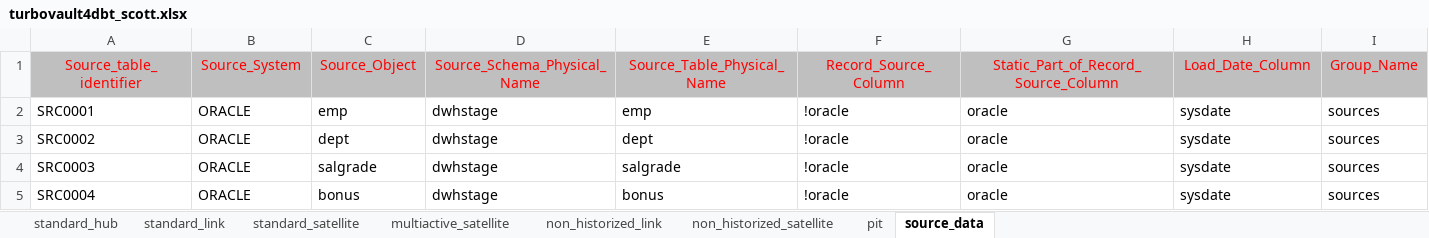
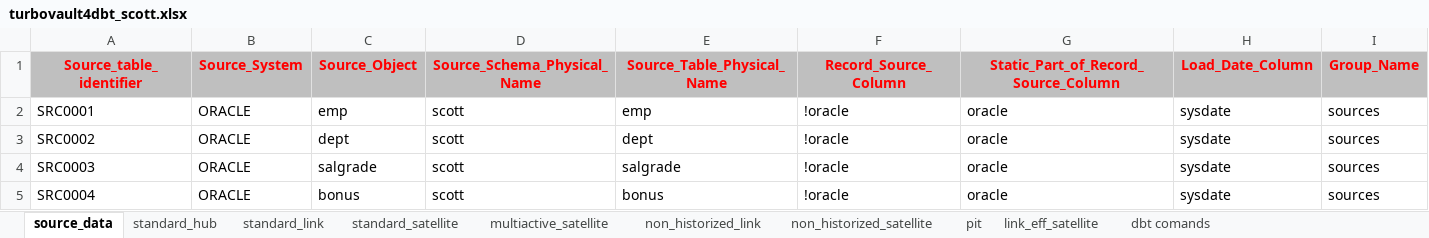
Before and after one commit to universe-designer/dv-starter, an Excel workbook: templates/Excel/turbovault4dbt_scott.xlsx, sheet source_data, drawn as a sheet; values as stored, in another font and other column widths than the file's, no borders; the diff names each change by its address in the sheet, - before the commit and + after, or states it on an @@ line.

```diff
--- a/templates/Excel/turbovault4dbt_scott.xlsx (sheet source_data)
+++ b/templates/Excel/turbovault4dbt_scott.xlsx (sheet source_data)
+sheet tab: link_eff_satellite
+sheet tab: dbt comands
@@ sheet tab order changed: source_data | standard_hub | standard_link | standard_satellite | multiactive_satellite | non_historized_link | non_historized_satellite | pit | link_eff_satellite | dbt comands @@
-A1:I1 bold: off
+A1:I1 bold: on
-D2:D5 (Source_Schema_Physical_Name): dwhstage
+D2:D5 (Source_Schema_Physical_Name): scott
```
Also changed, not shown: sheet standard_link, sheet standard_satellite, sheet standard_hub, sheet non_historized_link, sheet multiactive_satellite.
